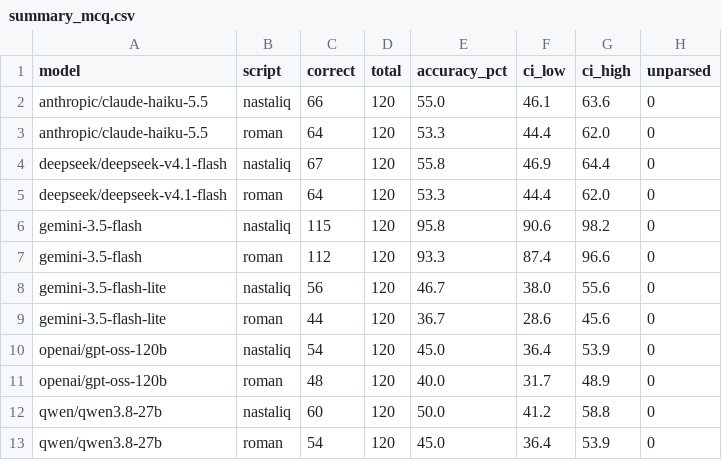
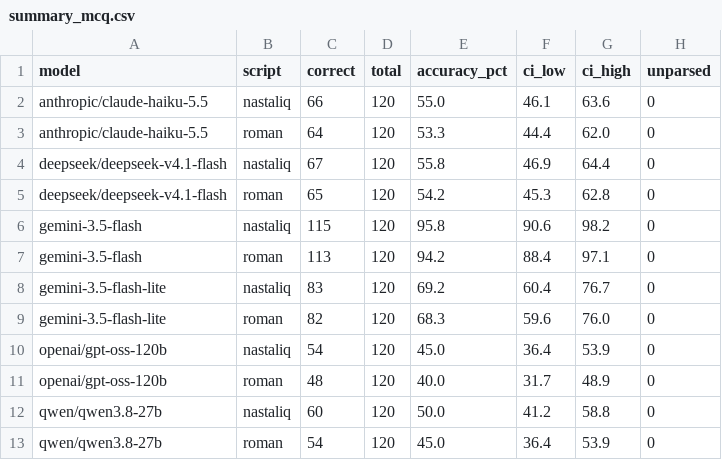
Before and after one commit to ahmed-ajaz17/Kashmiri-Proverb-Evaluation, a CSV file: results/summary_mcq.csv, drawn as a sheet.

```diff
--- a/results/summary_mcq.csv
+++ b/results/summary_mcq.csv
@@ -4,7 +4,7 @@ anthropic/claude-haiku-5.5,roman,64,120,53.3,44.4,62.0,0
 deepseek/deepseek-v4.1-flash,nastaliq,67,120,55.8,46.9,64.4,0
-deepseek/deepseek-v4.1-flash,roman,64,120,53.3,44.4,62.0,0
+deepseek/deepseek-v4.1-flash,roman,65,120,54.2,45.3,62.8,0
 gemini-3.5-flash,nastaliq,115,120,95.8,90.6,98.2,0
-gemini-3.5-flash,roman,112,120,93.3,87.4,96.6,0
-gemini-3.5-flash-lite,nastaliq,56,120,46.7,38.0,55.6,0
-gemini-3.5-flash-lite,roman,44,120,36.7,28.6,45.6,0
+gemini-3.5-flash,roman,113,120,94.2,88.4,97.1,0
+gemini-3.5-flash-lite,nastaliq,83,120,69.2,60.4,76.7,0
+gemini-3.5-flash-lite,roman,82,120,68.3,59.6,76.0,0
 openai/gpt-oss-120b,nastaliq,54,120,45.0,36.4,53.9,0
```
Also changed, not shown: results/mcq_deepseek_deepseek-v4.1-flash_roman.csv, results/mcq_gemini-3.5-flash_nastaliq.csv, 6 other files.
